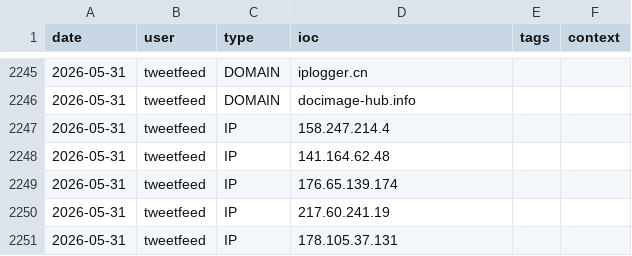
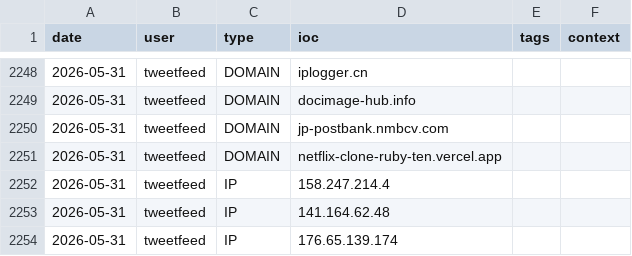
Before and after one commit to Adi-Lyt/vigia-ioc-feed, a CSV file: iocs/today.csv, drawn as a sheet; only a part is shown, gaps mark what is left out; the shorter side is filled out with more unchanged rows; the diff covers the shown part only; the diff names each change by its address in the sheet, - before the commit and + after, or states it on an @@ line.

```diff
--- a/iocs/today.csv
+++ b/iocs/today.csv
+row 2250: 2026-05-31 | tweetfeed | DOMAIN | jp-postbank.nmbcv.com
+row 2251: 2026-05-31 | tweetfeed | DOMAIN | netflix-clone-ruby-ten.vercel.app
```
Also changed, not shown: 11 added rows and 8 removed rows elsewhere in this file.
